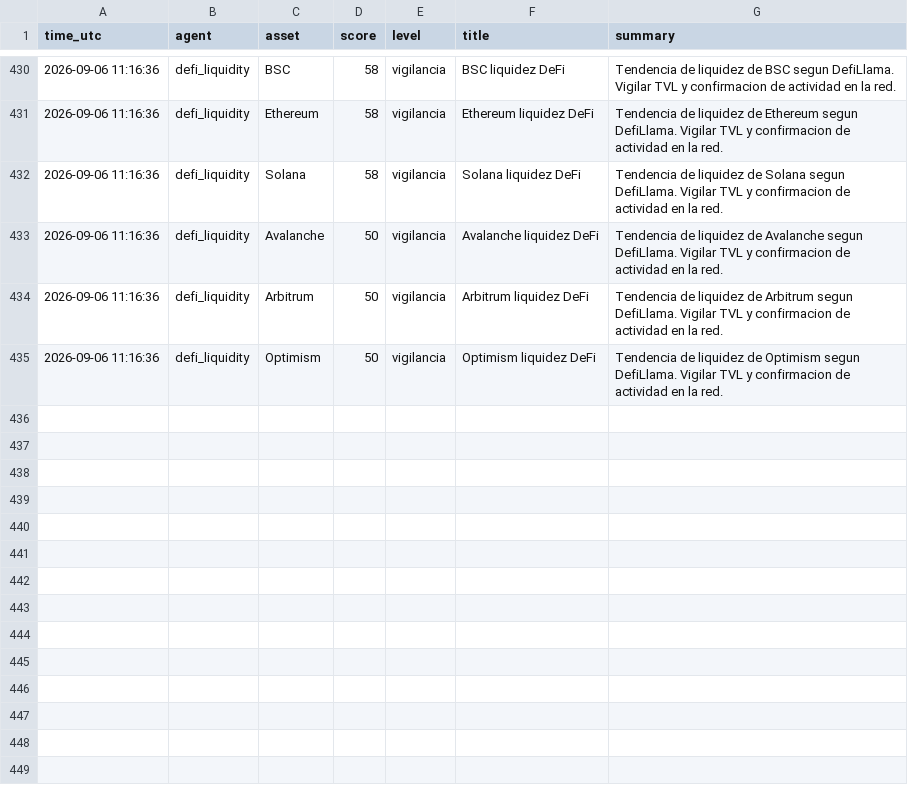
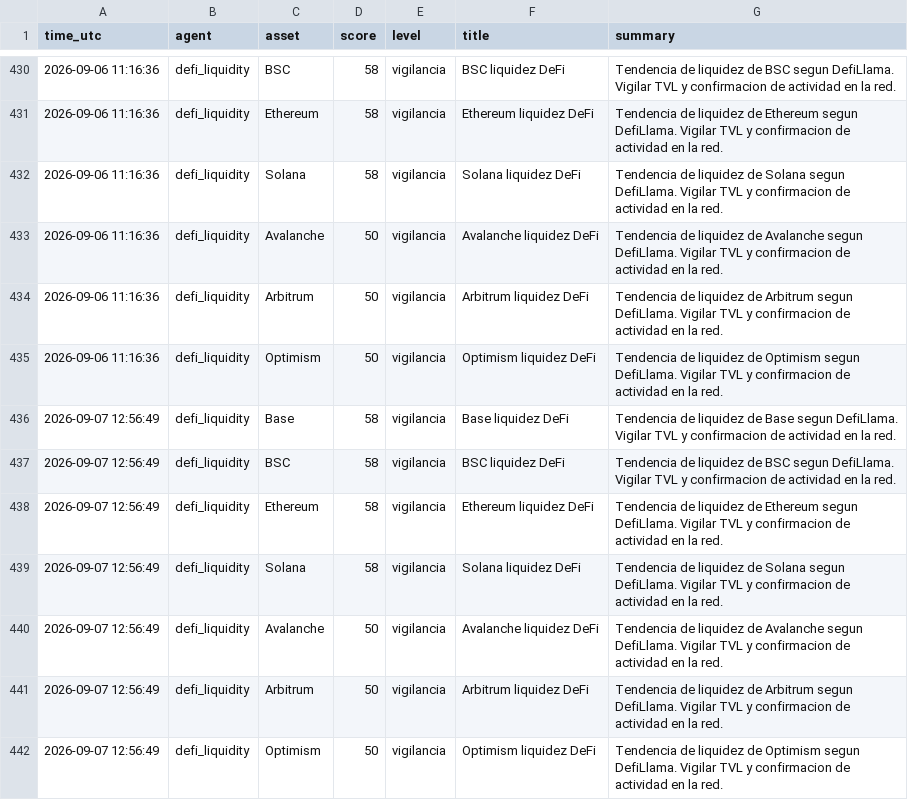
Before and after one commit to DiegoSR-git/market-signal-agent, a CSV file: defi_liquidity_log.csv, drawn as a sheet; only a part is shown, gaps mark what is left out.

```diff
--- a/defi_liquidity_log.csv
+++ b/defi_liquidity_log.csv
@@ -435 +435,8 @@ time_utc,agent,asset,score,level,title,summary
 2026-09-06 11:16:36,defi_liquidity,Optimism,50,vigilancia,Optimism liquidez DeFi,Tendencia de liquidez de Optimism segun DefiLlama. Vigilar TVL y confirmacion de actividad en la red.
+2026-09-07 12:56:49,defi_liquidity,Base,58,vigilancia,Base liquidez DeFi,Tendencia de liquidez de Base segun DefiLlama. Vigilar TVL y confirmacion de actividad en la red.
+2026-09-07 12:56:49,defi_liquidity,BSC,58,vigilancia,BSC liquidez DeFi,Tendencia de liquidez de BSC segun DefiLlama. Vigilar TVL y confirmacion de actividad en la red.
+2026-09-07 12:56:49,defi_liquidity,Ethereum,58,vigilancia,Ethereum liquidez DeFi,Tendencia de liquidez de Ethereum segun DefiLlama. Vigilar TVL y confirmacion de actividad en la red.
+2026-09-07 12:56:49,defi_liquidity,Solana,58,vigilancia,Solana liquidez DeFi,Tendencia de liquidez de Solana segun DefiLlama. Vigilar TVL y confirmacion de actividad en la red.
+2026-09-07 12:56:49,defi_liquidity,Avalanche,50,vigilancia,Avalanche liquidez DeFi,Tendencia de liquidez de Avalanche segun DefiLlama. Vigilar TVL y confirmacion de actividad en la red.
+2026-09-07 12:56:49,defi_liquidity,Arbitrum,50,vigilancia,Arbitrum liquidez DeFi,Tendencia de liquidez de Arbitrum segun DefiLlama. Vigilar TVL y confirmacion de actividad en la red.
+2026-09-07 12:56:49,defi_liquidity,Optimism,50,vigilancia,Optimism liquidez DeFi,Tendencia de liquidez de Optimism segun DefiLlama. Vigilar TVL y confirmacion de actividad en la red.
```
Also changed, not shown: 5 other files.
